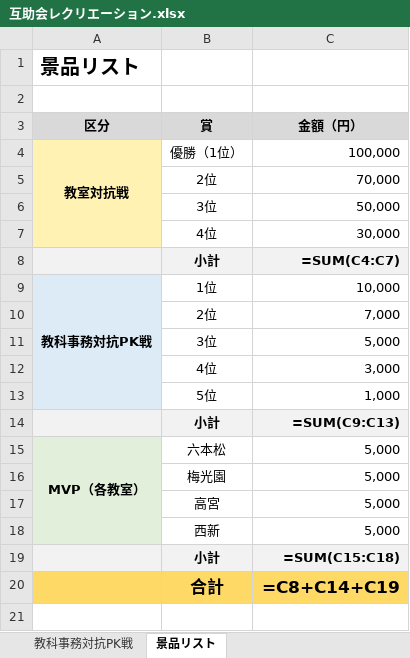
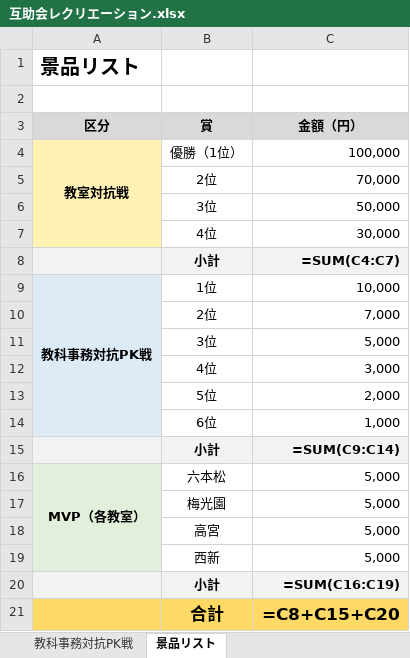
Before and after one commit to bgp2223/hiraganagame, an Excel workbook: 互助会レクリエーション.xlsx, sheet 景品リスト, drawn as a sheet; values as stored, in another font and other column widths than the file's, no borders; formulas without a stored value are shown as written; addresses are those after the commit; the diff names each change by its address in the sheet, - before the commit and + after, or states it on an @@ line.

```diff
--- a/互助会レクリエーション.xlsx (sheet 景品リスト)
+++ b/互助会レクリエーション.xlsx (sheet 景品リスト)
+row 13:  | 5位 | 2,000
-B14 (賞): 5位
+B14 (賞): 6位
-C15 (金額（円）): =SUM(C9:C13)
+C15 (金額（円）): =SUM(C9:C14)
-C20 (金額（円）): =SUM(C15:C18)
+C20 (金額（円）): =SUM(C16:C19)
-C21 (金額（円）): =C8+C14+C19
+C21 (金額（円）): =C8+C15+C20
```
Also changed, not shown: 1 other file.
